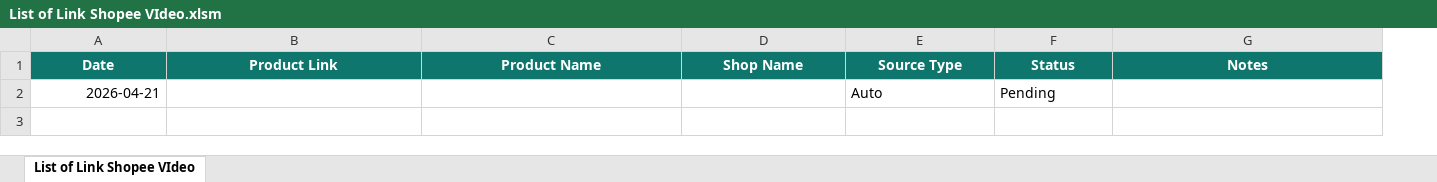
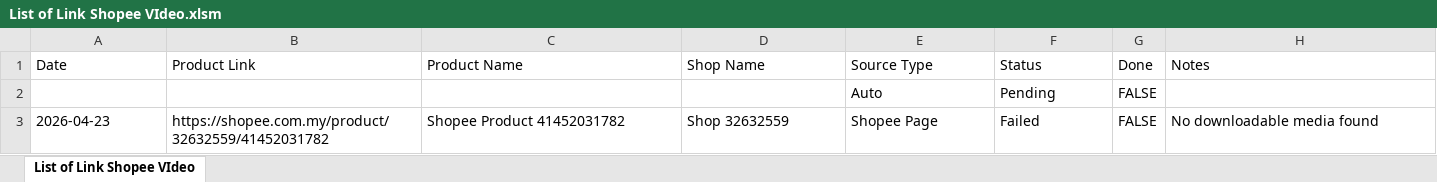
Before and after one commit to TACH-alt/Project-AI-MemoryCore, an Excel workbook: AI - Shoppee Video v1.0/masterlist/List of Link Shopee VIdeo.xlsm, sheet List of Link Shopee VIdeo, drawn as a sheet; only a part is shown; values as stored, in another font and other column widths than the file's, no borders; charts and pictures and table styles not drawn; addresses are those after the commit; rows hold the shown columns only; the diff covers the shown part only; the diff names each change by its address in the sheet, - before the commit and + after, or states it on an @@ line.

Commit message:
feat: add shoppee video frontend and done tracking

```diff
--- a/AI - Shoppee Video v1.0/masterlist/List of Link Shopee VIdeo.xlsm (sheet List of Link Shopee VIdeo)
+++ b/AI - Shoppee Video v1.0/masterlist/List of Link Shopee VIdeo.xlsm (sheet List of Link Shopee VIdeo)
+column G (Done), row 2: FALSE
@@ A1:F1 fill: #0F766E → none, bold: on → off, text colour: #FFFFFF → black, alignment: center → left @@
@@ H1 fill: #0F766E → none, bold: on → off, text colour: #FFFFFF → black, alignment: center → left @@
-A2 (Date): 2026-04-21
+A2 (Date): (empty)
+row 3: 2026-04-23 | https://shopee.com.my/product/32632559/41452031782 | Shopee Product 41452031782 | Shop 32632559 | Shopee Page | Failed | FALSE | No downloadable media found
```
Also changed, not shown: cell formats elsewhere in this sheet, charts or pictures, 11 other files.
